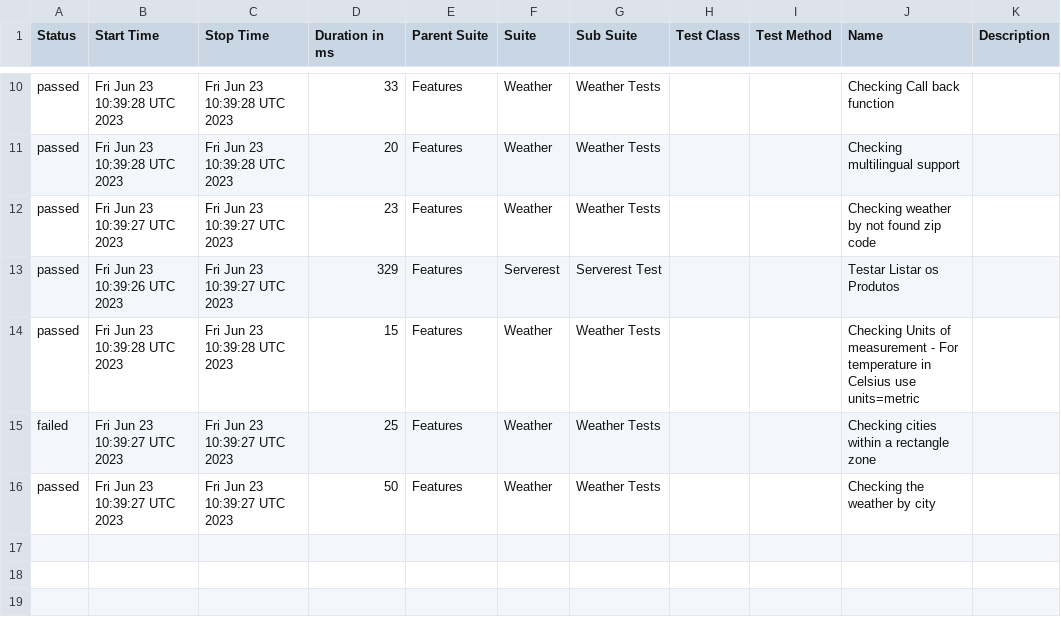
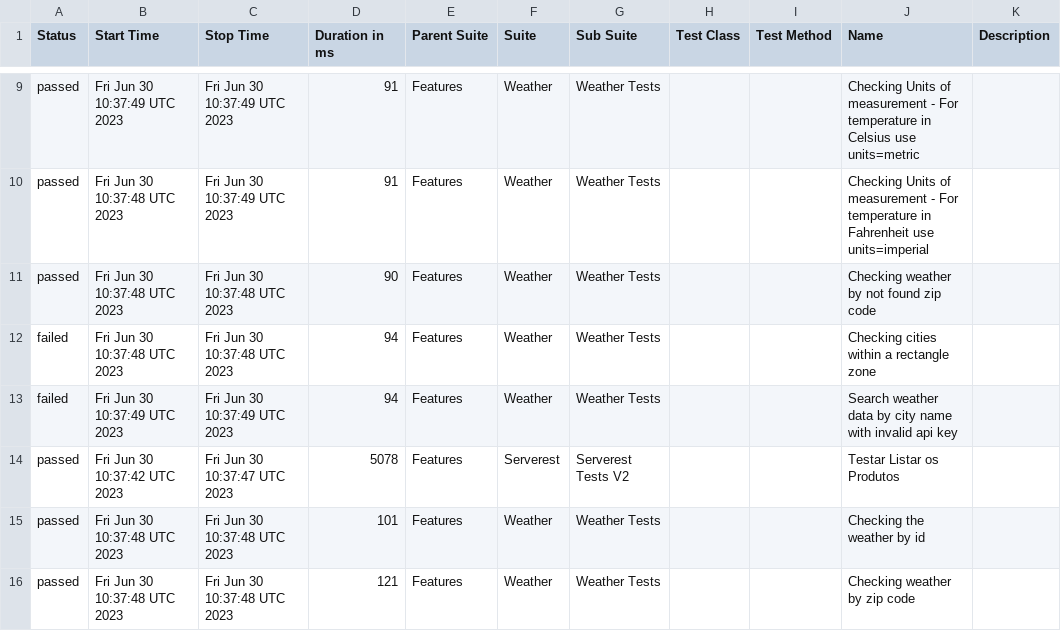
Before and after one commit to reinaldorossetti/robot_samples_api_test, a CSV file: allure-results/data/suites.csv, drawn as a sheet; only a part is shown, gaps mark what is left out; the diff covers the shown part only.

```diff
--- a/allure-results/data/suites.csv
+++ b/allure-results/data/suites.csv
@@ -10,7 +9,8 @@
-"passed","Fri Jun 23 10:39:28 UTC 2023","Fri Jun 23 10:39:28 UTC 2023","33","Features","Weather","Weather Tests","","","Checking Call back function",""
-"passed","Fri Jun 23 10:39:28 UTC 2023","Fri Jun 23 10:39:28 UTC 2023","20","Features","Weather","Weather Tests","","","Checking multilingual support",""
-"passed","Fri Jun 23 10:39:27 UTC 2023","Fri Jun 23 10:39:27 UTC 2023","23","Features","Weather","Weather Tests","","","Checking weather by not found zip code",""
-"passed","Fri Jun 23 10:39:26 UTC 2023","Fri Jun 23 10:39:27 UTC 2023","329","Features","Serverest","Serverest Test","","","Testar Listar os Produtos",""
-"passed","Fri Jun 23 10:39:28 UTC 2023","Fri Jun 23 10:39:28 UTC 2023","15","Features","Weather","Weather Tests","","","Checking Units of measurement - For temperature in Celsius use units=metric",""
-"failed","Fri Jun 23 10:39:27 UTC 2023","Fri Jun 23 10:39:27 UTC 2023","25","Features","Weather","Weather Tests","","","Checking cities within a rectangle zone",""
-"passed","Fri Jun 23 10:39:27 UTC 2023","Fri Jun 23 10:39:27 UTC 2023","50","Features","Weather","Weather Tests","","","Checking the weather by city",""
+"passed","Fri Jun 30 10:37:49 UTC 2023","Fri Jun 30 10:37:49 UTC 2023","91","Features","Weather","Weather Tests","","","Checking Units of measurement - For temperature in Celsius use units=metric",""
+"passed","Fri Jun 30 10:37:48 UTC 2023","Fri Jun 30 10:37:49 UTC 2023","91","Features","Weather","Weather Tests","","","Checking Units of measurement - For temperature in Fahrenheit use units=imperial",""
+"passed","Fri Jun 30 10:37:48 UTC 2023","Fri Jun 30 10:37:48 UTC 2023","90","Features","Weather","Weather Tests","","","Checking weather by not found zip code",""
+"failed","Fri Jun 30 10:37:48 UTC 2023","Fri Jun 30 10:37:48 UTC 2023","94","Features","Weather","Weather Tests","","","Checking cities within a rectangle zone",""
+"failed","Fri Jun 30 10:37:49 UTC 2023","Fri Jun 30 10:37:49 UTC 2023","94","Features","Weather","Weather Tests","","","Search weather data by city name with invalid api key",""
+"passed","Fri Jun 30 10:37:42 UTC 2023","Fri Jun 30 10:37:47 UTC 2023","5078","Features","Serverest","Serverest Tests V2","","","Testar Listar os Produtos",""
+"passed","Fri Jun 30 10:37:48 UTC 2023","Fri Jun 30 10:37:48 UTC 2023","101","Features","Weather","Weather Tests","","","Checking the weather by id",""
+"passed","Fri Jun 30 10:37:48 UTC 2023","Fri Jun 30 10:37:48 UTC 2023","121","Features","Weather","Weather Tests","","","Checking weather by zip code",""
```
Also changed, not shown: 1 removed row and 29 edited cells elsewhere in this file, 54 other files.
